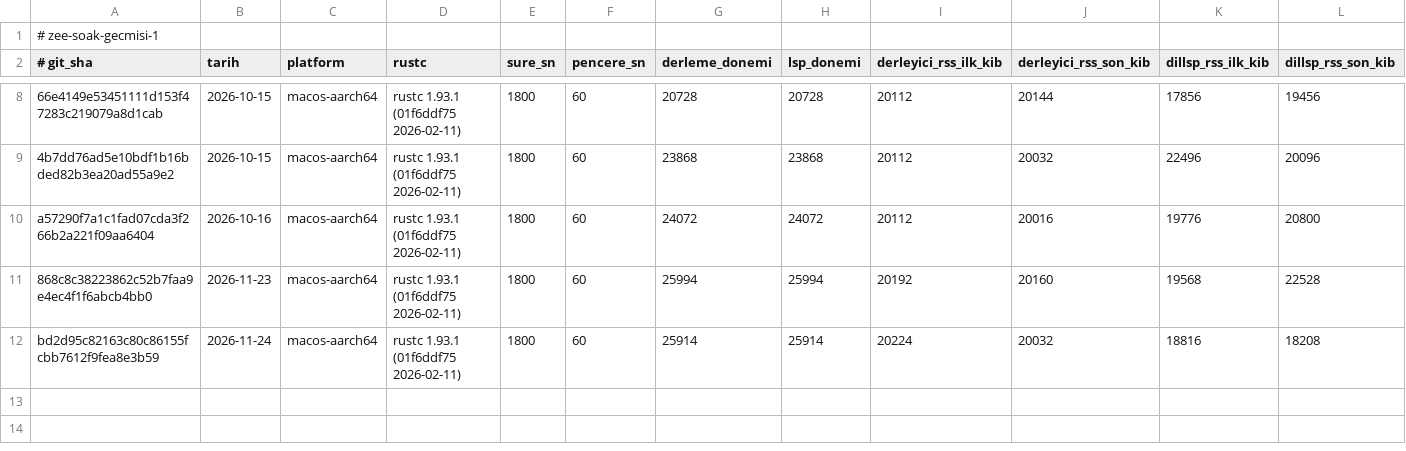
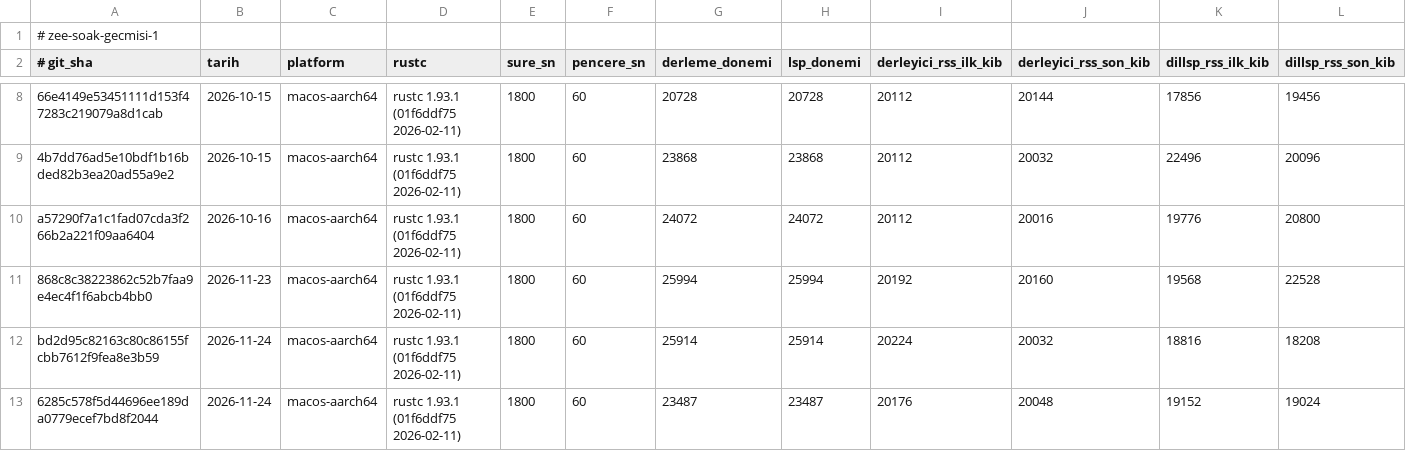
Before and after one commit to merbay-erp/zee, a TSV file: docs/soak-gecmisi-v1.tsv, drawn as a sheet; only a part is shown, gaps mark what is left out; rows hold the shown columns only; the diff names each change by its address in the sheet, - before the commit and + after, or states it on an @@ line.

```diff
--- a/docs/soak-gecmisi-v1.tsv
+++ b/docs/soak-gecmisi-v1.tsv
+row 13: 6285c578f5d44696ee189da0779ecef7bd8f2044 | 2026-11-24 | macos-aarch64 | rustc 1.93.1 (01f6ddf75 2026-02-11) | 1800 | 60 | 23487 | 23487 | 20176 | 20048 | 19152 | 19024
```
Also changed, not shown: 1 other file.
